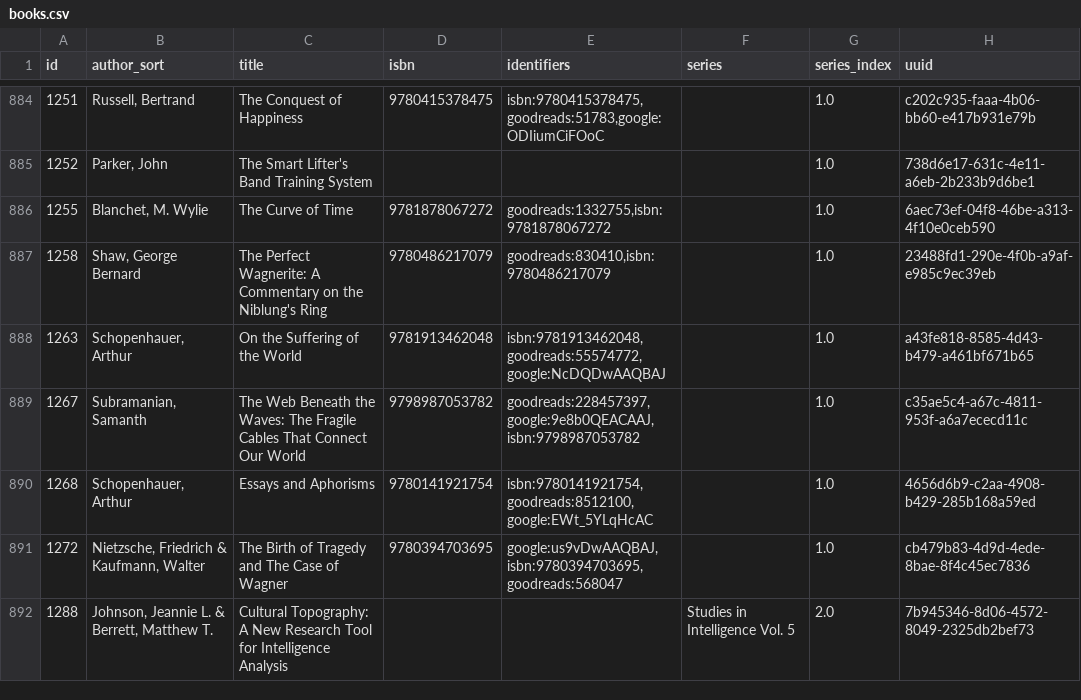
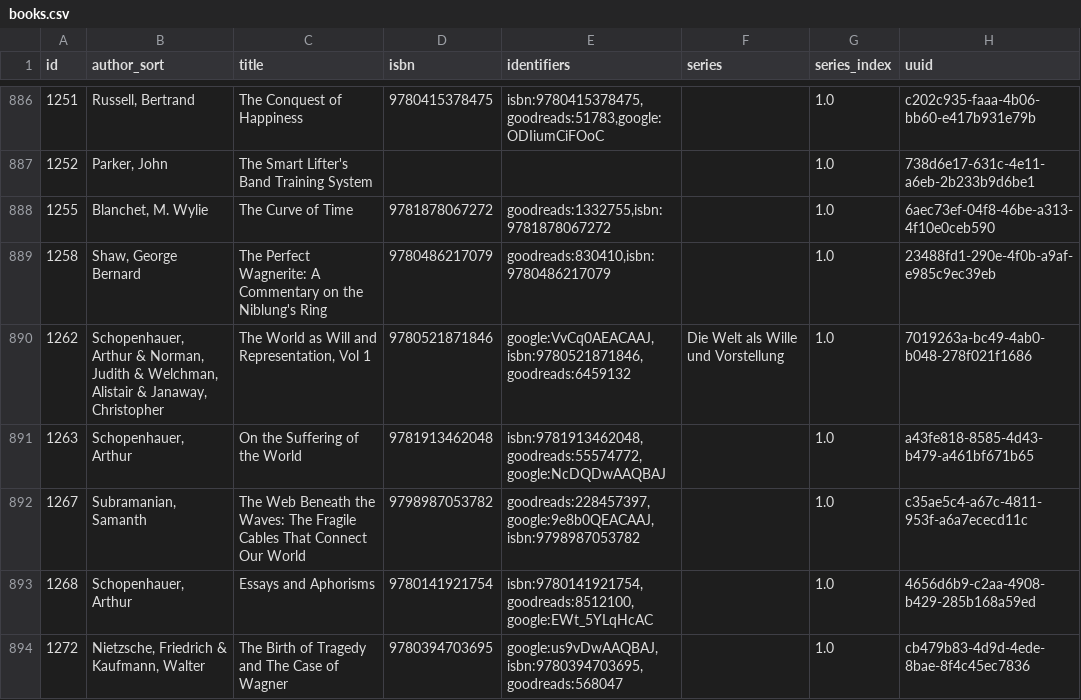
Before and after one commit to pigmonkey/pig-monkey.com, a CSV file: content/media/library/books.csv, drawn as a sheet; only a part is shown, gaps mark what is left out; the shorter side is filled out with more unchanged rows; the diff covers the shown part only; the diff names each change by its address in the sheet, - before the commit and + after, or states it on an @@ line.

Commit message:
update books

```diff
--- a/content/media/library/books.csv
+++ b/content/media/library/books.csv
+row 890: 1262 | Schopenhauer, Arthur & Norman, Judith & Welchman, Alistair & Janaway, Christopher | The World as Will and Representation, Vol 1 | 9780521871846 | google:VvCq0AEACAAJ,isbn:9780521871846,goodreads:6459132 | Die Welt als Wille und Vorstellung | 1.0 | 7019263a-bc49-4ab0-b048-278f021f1686
```
Also changed, not shown: 3 added rows elsewhere in this file, 1 other file.
